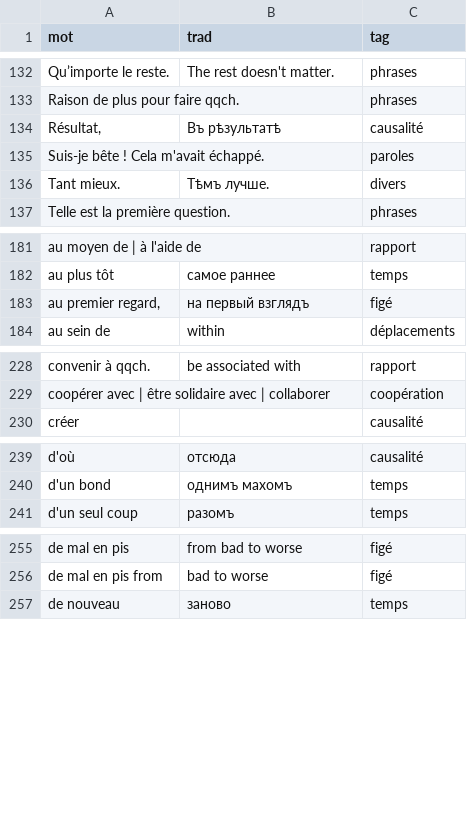
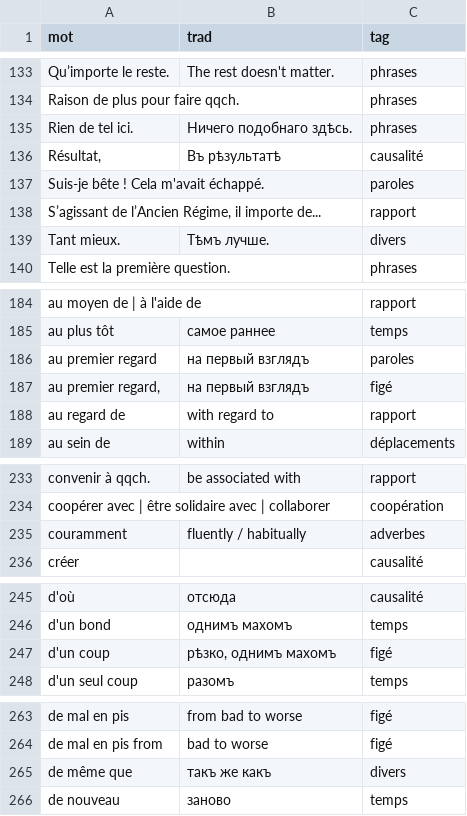
Before and after one commit to sologuboved/fr_collocations, a CSV file: collocations.csv, drawn as a sheet; only a part is shown, gaps mark what is left out; the diff covers the shown part only.

```diff
--- a/collocations.csv
+++ b/collocations.csv
@@ -133,4 +134,6 @@ Qu’importe le reste.,The rest doesn't matter.,phrases
 Raison de plus pour faire qqch.,,phrases
+Rien de tel ici.,Ничего подобнаго здѣсь.,phrases
 "Résultat,",Въ рѣзультатѣ,causalité
 Suis-je bête ! Cela m'avait échappé.,,paroles
+"S’agissant de l’Ancien Régime, il importe de...",,rapport
 Tant mieux.,Тѣмъ лучше.,divers
@@ -182,3 +185,5 @@ au moyen de | à l'aide de,,rapport
 au plus tôt,самое раннее,temps
+au premier regard,на первый взглядъ,paroles
 "au premier regard,",на первый взглядъ,figé
+au regard de,with regard to,rapport
 au sein de,within,déplacements
@@ -229,2 +234,3 @@ convenir à qqch.,be associated with,rapport
 coopérer avec | être solidaire avec | collaborer,,coopération
+couramment,fluently / habitually,adverbes
 créer,,causalité
@@ -240,2 +246,3 @@ d'où,отсюда,causalité
 d'un bond,однимъ махомъ,temps
+d'un coup,"рѣзко, однимъ махомъ",figé
 d'un seul coup,разомъ,temps
@@ -256,2 +264,3 @@ de mal en pis,from bad to worse,figé
 de mal en pis from,bad to worse,figé
+de même que,такъ же какъ,divers
 de nouveau,заново,temps
```
Also changed, not shown: 9 added rows elsewhere in this file, 1 other file.
